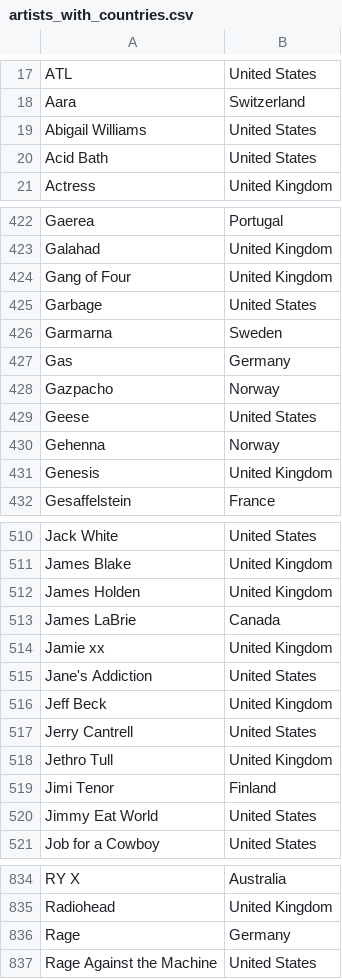
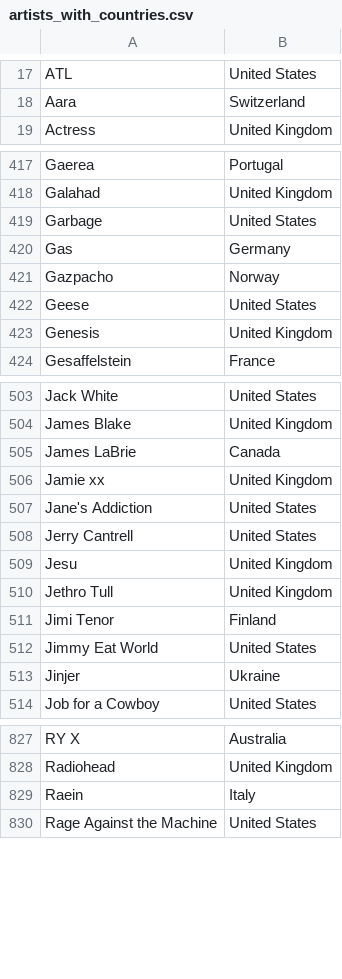
Before and after one commit to ceth-x86/beatmap-clojure, a CSV file: resources/catalog/enriched/artists_with_countries.csv, drawn as a sheet; only a part is shown, gaps mark what is left out; removed rows and columns are numbered as before the commit, all else as after; the diff covers the shown part only; the diff names each change by its address in the sheet, - before the commit and + after, or states it on an @@ line.

Commit message:
Update artists_with_countries.csv and add countries.csv
- Removed outdated entries for artists including Abigail Williams, Carly Rae Jepsen, and Fields of the Nephilim to maintain catalog relevance.
- Added new entries for artists such as Anneke van Giersbergen, Daïtro, and Manchester Orchestra, expanding the diversity of the catalog.
- Introduced a new `countries.csv` file summarizing the count of artists by country, enhancing the catalog's data structure.

```diff
--- a/resources/catalog/enriched/artists_with_countries.csv
+++ b/resources/catalog/enriched/artists_with_countries.csv
-row 19: Abigail Williams | United States
-row 20: Acid Bath | United States
-row 424: Gang of Four | United Kingdom
-row 426: Garmarna | Sweden
-row 430: Gehenna | Norway
-row 512: James Holden | United Kingdom
-row 516: Jeff Beck | United Kingdom
+row 509: Jesu | United Kingdom
+row 513: Jinjer | Ukraine
-row 836: Rage | Germany
+row 829: Raein | Italy
```
Also changed, not shown: 9 added rows and 32 removed rows elsewhere in this file, 1 other file.
